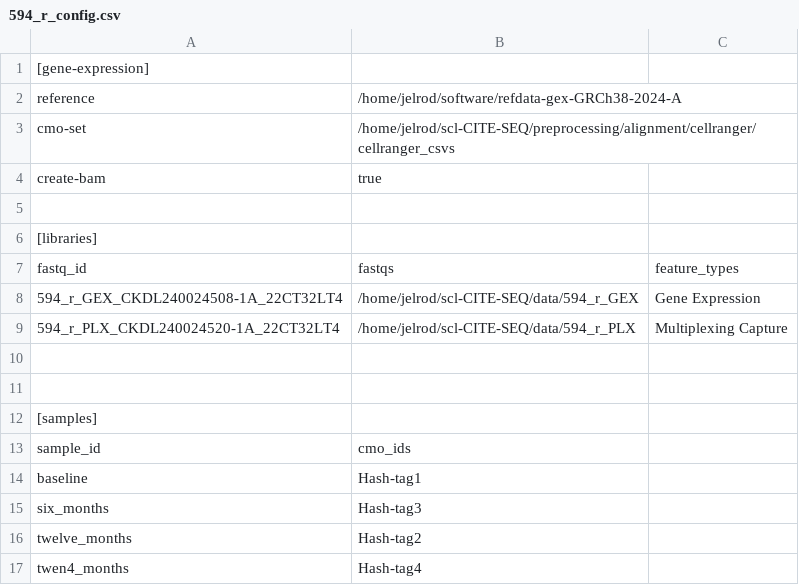
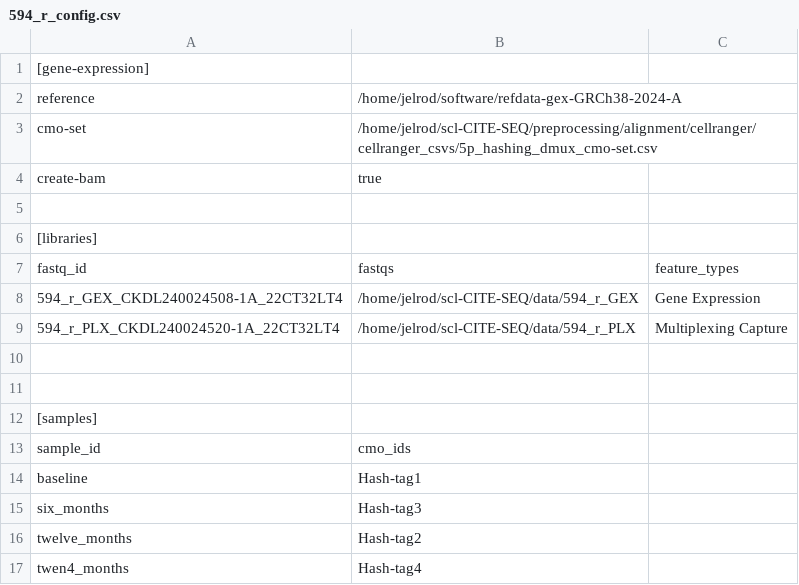
Before and after one commit to jkelrod97/jSSc-ASCT-longitudinal-monocytes, a CSV file: cellranger_csvs/demultiplexing/594_r_config.csv, drawn as a sheet.

Commit message:
Fixed errors in config csvs

```diff
--- a/cellranger_csvs/demultiplexing/594_r_config.csv
+++ b/cellranger_csvs/demultiplexing/594_r_config.csv
@@ -2,3 +2,3 @@
 reference,/home/jelrod/software/refdata-gex-GRCh38-2024-A,
-cmo-set,/home/jelrod/scl-CITE-SEQ/preprocessing/alignment/cellranger/cellranger_csvs,
+cmo-set,/home/jelrod/scl-CITE-SEQ/preprocessing/alignment/cellranger/cellranger_csvs/5p_hashing_dmux_cmo-set.csv
 create-bam,true ,
```
Also changed, not shown: cellranger_csvs/demultiplexing/591_config.csv, cellranger_csvs/demultiplexing/H_r_config.csv.
